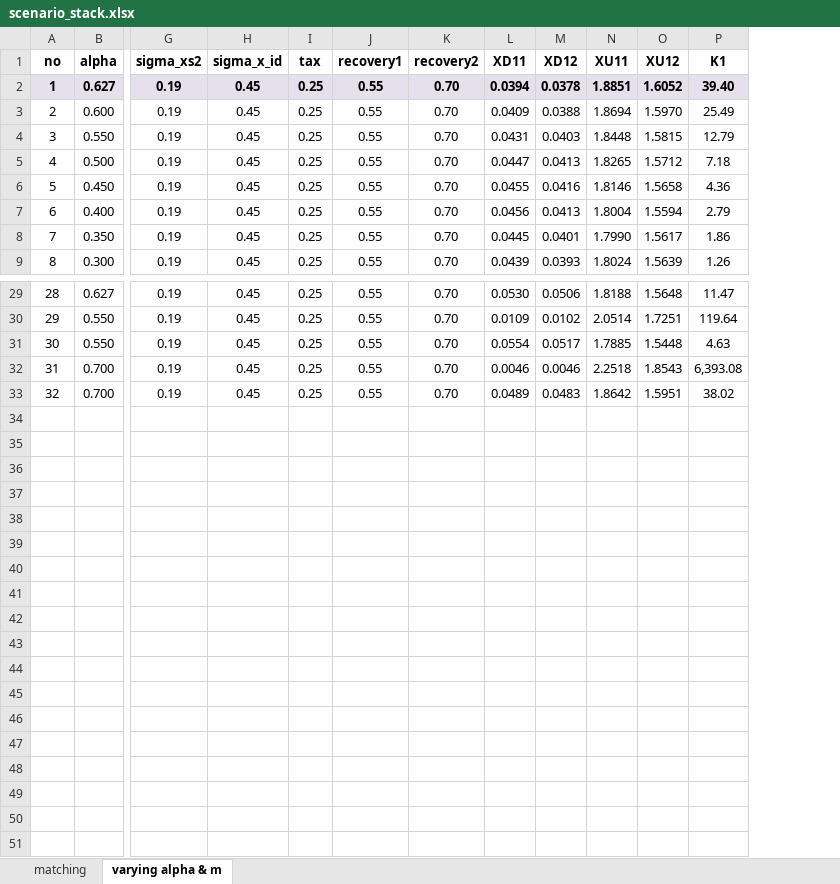
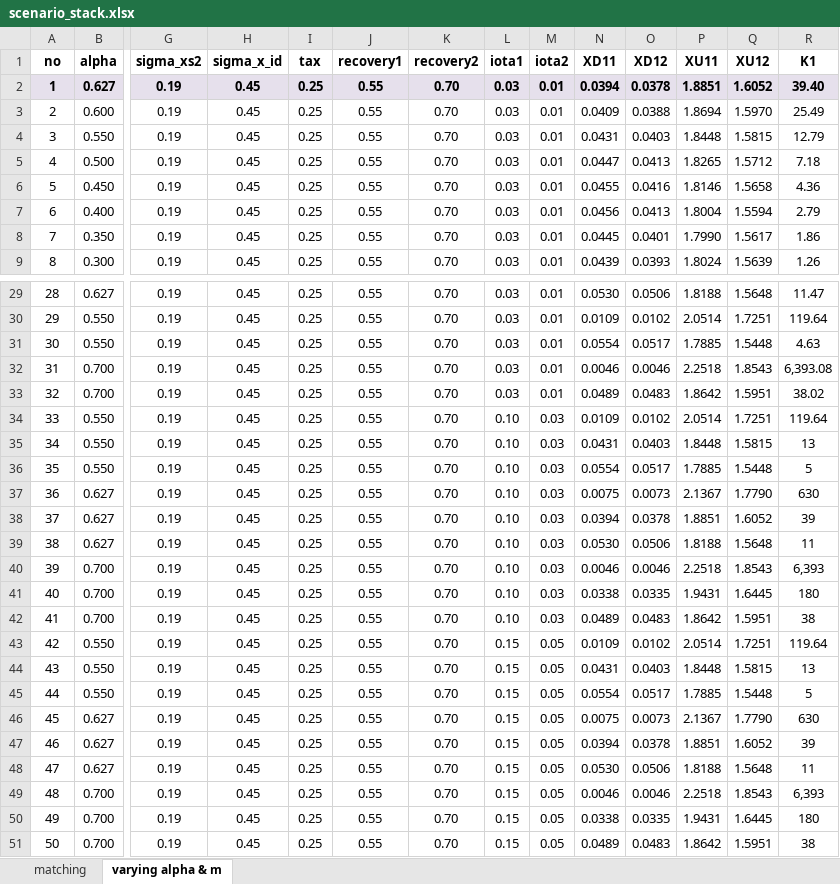
Before and after one commit to MatixR/dynamic-capital-structure, an Excel workbook: model/scenario_stack.xlsx, sheet varying alpha & m, drawn as a sheet; only a part is shown, gaps mark what is left out; values as stored, in another font and other column widths than the file's, no borders; rows hold the shown columns only; the diff names each change by its address in the sheet, - before the commit and + after, or states it on an @@ line.

Commit message:
add two scenarios--more/very financially constrained firms
add two scenarios--more/very financially constrained firms

```diff
--- a/model/scenario_stack.xlsx (sheet varying alpha & m)
+++ b/model/scenario_stack.xlsx (sheet varying alpha & m)
+column L (iota1), rows 2-9: all 0.03; rows 29-33: all 0.03
+column M (iota2), rows 2-9: all 0.01; rows 29-33: all 0.01
+row 34: 33 | 0.550 | 0.19 | 0.45 | 0.25 | 0.55 | 0.70 | 0.10 | 0.03 | 0.0109 | 0.0102 | 2.0514 | 1.7251 | 119.64
+row 35: 34 | 0.550 | 0.19 | 0.45 | 0.25 | 0.55 | 0.70 | 0.10 | 0.03 | 0.0431 | 0.0403 | 1.8448 | 1.5815 | 13
+row 36: 35 | 0.550 | 0.19 | 0.45 | 0.25 | 0.55 | 0.70 | 0.10 | 0.03 | 0.0554 | 0.0517 | 1.7885 | 1.5448 | 5
+row 37: 36 | 0.627 | 0.19 | 0.45 | 0.25 | 0.55 | 0.70 | 0.10 | 0.03 | 0.0075 | 0.0073 | 2.1367 | 1.7790 | 630
+row 38: 37 | 0.627 | 0.19 | 0.45 | 0.25 | 0.55 | 0.70 | 0.10 | 0.03 | 0.0394 | 0.0378 | 1.8851 | 1.6052 | 39
+row 39: 38 | 0.627 | 0.19 | 0.45 | 0.25 | 0.55 | 0.70 | 0.10 | 0.03 | 0.0530 | 0.0506 | 1.8188 | 1.5648 | 11
+row 40: 39 | 0.700 | 0.19 | 0.45 | 0.25 | 0.55 | 0.70 | 0.10 | 0.03 | 0.0046 | 0.0046 | 2.2518 | 1.8543 | 6,393
+row 41: 40 | 0.700 | 0.19 | 0.45 | 0.25 | 0.55 | 0.70 | 0.10 | 0.03 | 0.0338 | 0.0335 | 1.9431 | 1.6445 | 180
+row 42: 41 | 0.700 | 0.19 | 0.45 | 0.25 | 0.55 | 0.70 | 0.10 | 0.03 | 0.0489 | 0.0483 | 1.8642 | 1.5951 | 38
+row 43: 42 | 0.550 | 0.19 | 0.45 | 0.25 | 0.55 | 0.70 | 0.15 | 0.05 | 0.0109 | 0.0102 | 2.0514 | 1.7251 | 119.64
+row 44: 43 | 0.550 | 0.19 | 0.45 | 0.25 | 0.55 | 0.70 | 0.15 | 0.05 | 0.0431 | 0.0403 | 1.8448 | 1.5815 | 13
+row 45: 44 | 0.550 | 0.19 | 0.45 | 0.25 | 0.55 | 0.70 | 0.15 | 0.05 | 0.0554 | 0.0517 | 1.7885 | 1.5448 | 5
+row 46: 45 | 0.627 | 0.19 | 0.45 | 0.25 | 0.55 | 0.70 | 0.15 | 0.05 | 0.0075 | 0.0073 | 2.1367 | 1.7790 | 630
+row 47: 46 | 0.627 | 0.19 | 0.45 | 0.25 | 0.55 | 0.70 | 0.15 | 0.05 | 0.0394 | 0.0378 | 1.8851 | 1.6052 | 39
+row 48: 47 | 0.627 | 0.19 | 0.45 | 0.25 | 0.55 | 0.70 | 0.15 | 0.05 | 0.0530 | 0.0506 | 1.8188 | 1.5648 | 11
+row 49: 48 | 0.700 | 0.19 | 0.45 | 0.25 | 0.55 | 0.70 | 0.15 | 0.05 | 0.0046 | 0.0046 | 2.2518 | 1.8543 | 6,393
+row 50: 49 | 0.700 | 0.19 | 0.45 | 0.25 | 0.55 | 0.70 | 0.15 | 0.05 | 0.0338 | 0.0335 | 1.9431 | 1.6445 | 180
+row 51: 50 | 0.700 | 0.19 | 0.45 | 0.25 | 0.55 | 0.70 | 0.15 | 0.05 | 0.0489 | 0.0483 | 1.8642 | 1.5951 | 38
```
Also changed, not shown: formulas that keep their value, 3 other files.
